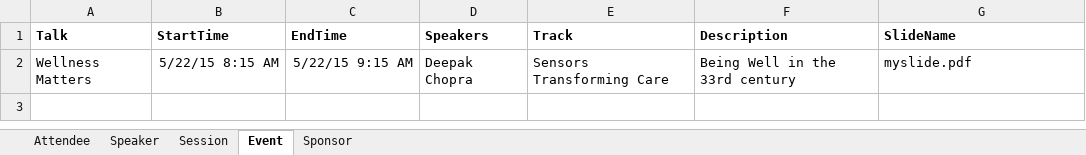
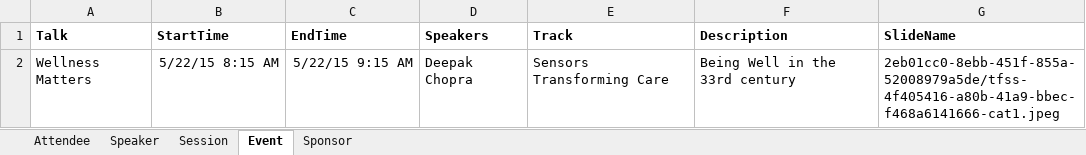
Before and after one commit to alexhgian/express-xlsx-to-parse, an Excel workbook: uploads/template.xlsx, sheet Event, drawn as a sheet; values as stored, in another font and other column widths than the file's, no borders; conditional formats not drawn; the diff names each change by its address in the sheet, - before the commit and + after, or states it on an @@ line.

```diff
--- a/uploads/template.xlsx (sheet Event)
+++ b/uploads/template.xlsx (sheet Event)
-G2 (SlideName): myslide.pdf
+G2 (SlideName): 2eb01cc0-8ebb-451f-855a-52008979a5de/tfss-4f405416-a80b-41a9-bbec-f468a6141666-cat1.jpeg
```
Also changed, not shown: sheet Speaker, sheet Sponsor, sheet Attendee, 23 other files.
